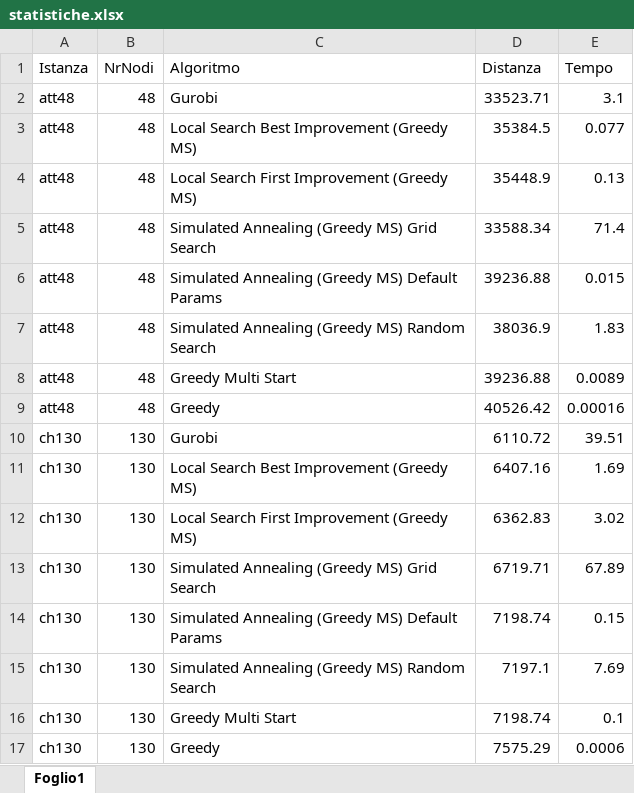
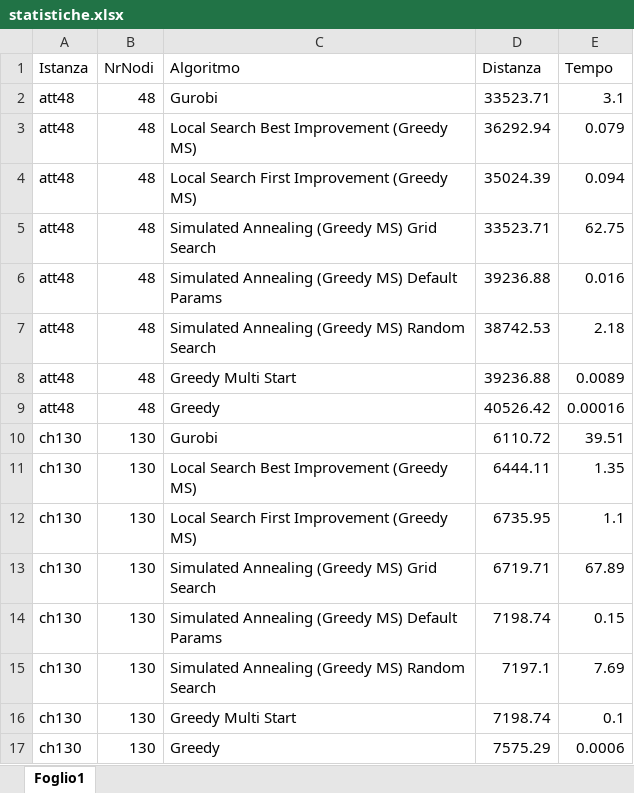
Before and after one commit to Tommaso1606/Algoritmi-di-Ottimizzazione-Combinatoria-e-su-Rete-, an Excel workbook: Statistiche PBI/statistiche.xlsx, sheet Foglio1, drawn as a sheet; only a part is shown; values as stored, in another font and other column widths than the file's, no borders; table styles not drawn; the diff covers the shown part only; the diff names each change by its address in the sheet, - before the commit and + after, or states it on an @@ line.

```diff
--- a/Statistiche PBI/statistiche.xlsx (sheet Foglio1)
+++ b/Statistiche PBI/statistiche.xlsx (sheet Foglio1)
-D3 (Distanza): 35384.5
+D3 (Distanza): 36292.94
-E3 (Tempo): 0.077
+E3 (Tempo): 0.079
-D4 (Distanza): 35448.9
+D4 (Distanza): 35024.39
-E4 (Tempo): 0.13
+E4 (Tempo): 0.094
-D5 (Distanza): 33588.34
+D5 (Distanza): 33523.71
-E5 (Tempo): 71.4
+E5 (Tempo): 62.75
-E6 (Tempo): 0.015
+E6 (Tempo): 0.016
-D7 (Distanza): 38036.9
+D7 (Distanza): 38742.53
-E7 (Tempo): 1.83
+E7 (Tempo): 2.18
-D11 (Distanza): 6407.16
+D11 (Distanza): 6444.11
-E11 (Tempo): 1.69
+E11 (Tempo): 1.35
-D12 (Distanza): 6362.83
+D12 (Distanza): 6735.95
-E12 (Tempo): 3.02
+E12 (Tempo): 1.1
```
Also changed, not shown: 4 removed rows and 24 edited cells elsewhere in this sheet, 16 other files.
